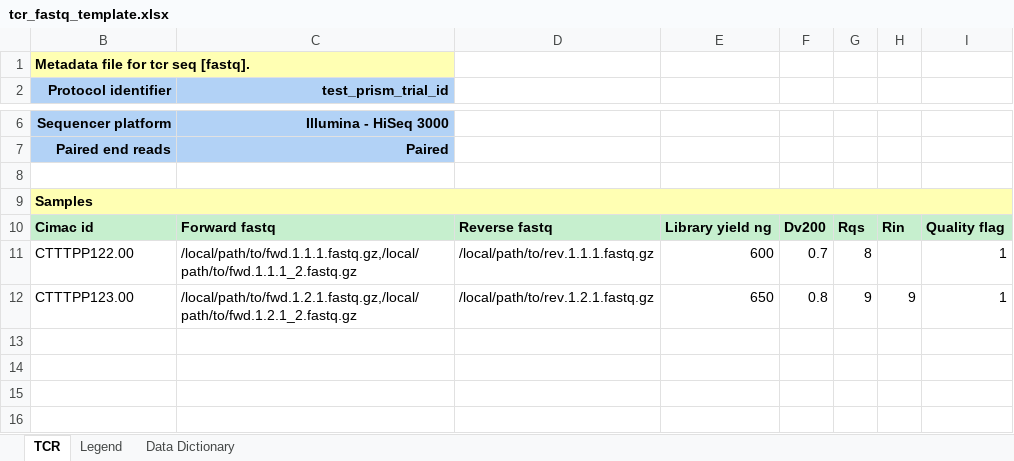
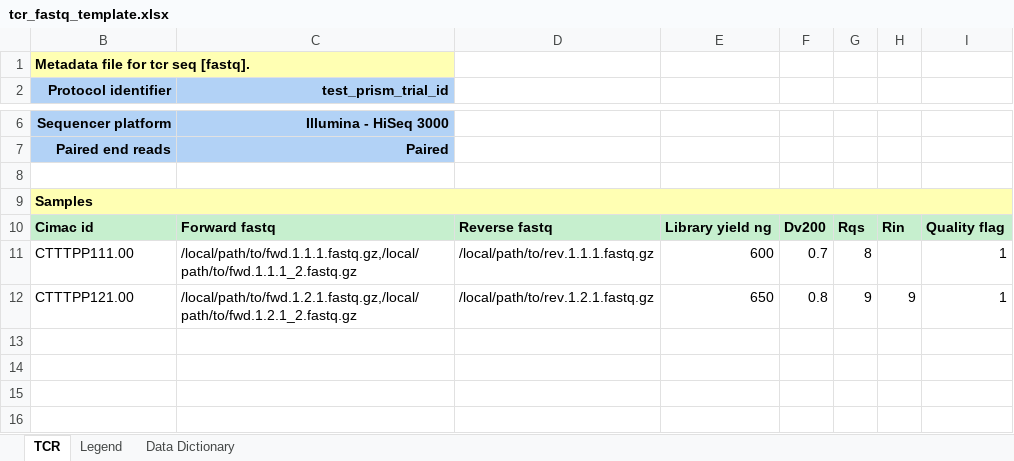
Before and after one commit to CIMAC-CIDC/cidc-schemas, an Excel workbook: template_examples/tcr_fastq_template.xlsx, sheet TCR, drawn as a sheet; only a part is shown, gaps mark what is left out; values as stored, in another font and other column widths than the file's, no borders; the diff names each change by its address in the sheet, - before the commit and + after, or states it on an @@ line.

Commit message:
fix test data

```diff
--- a/template_examples/tcr_fastq_template.xlsx (sheet TCR)
+++ b/template_examples/tcr_fastq_template.xlsx (sheet TCR)
-B11 (Protocol identifier): CTTTPP122.00
+B11 (Protocol identifier): CTTTPP111.00
-B12 (Protocol identifier): CTTTPP123.00
+B12 (Protocol identifier): CTTTPP121.00
```
Also changed, not shown: 3 other files.
